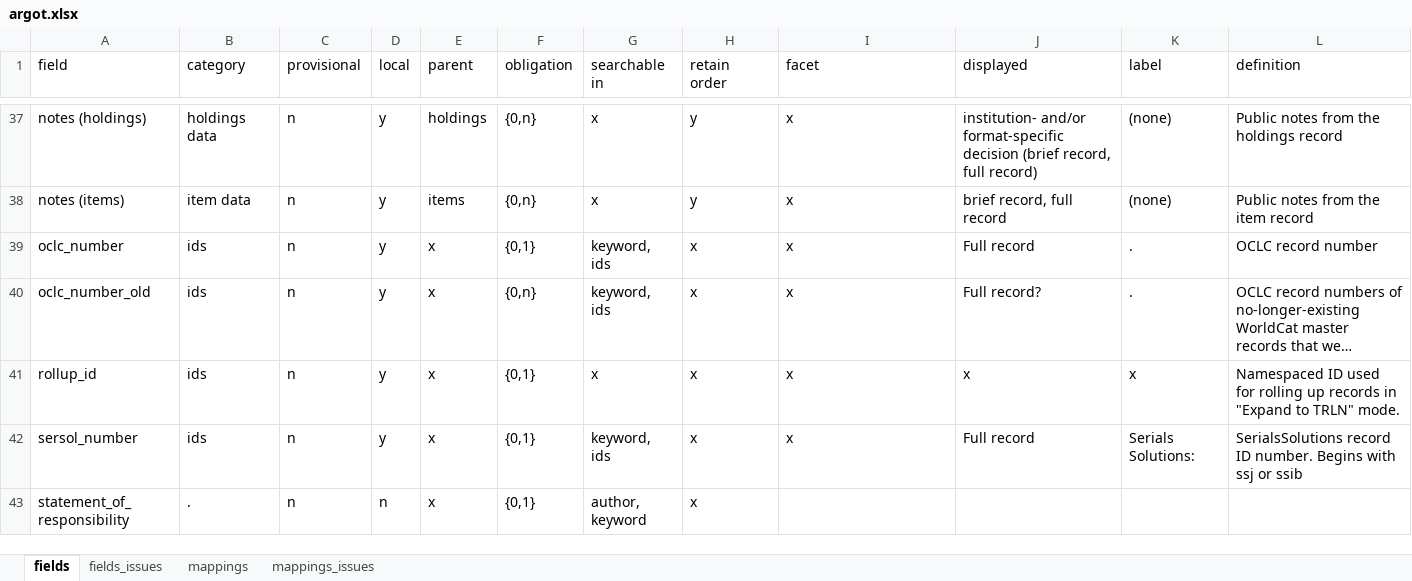
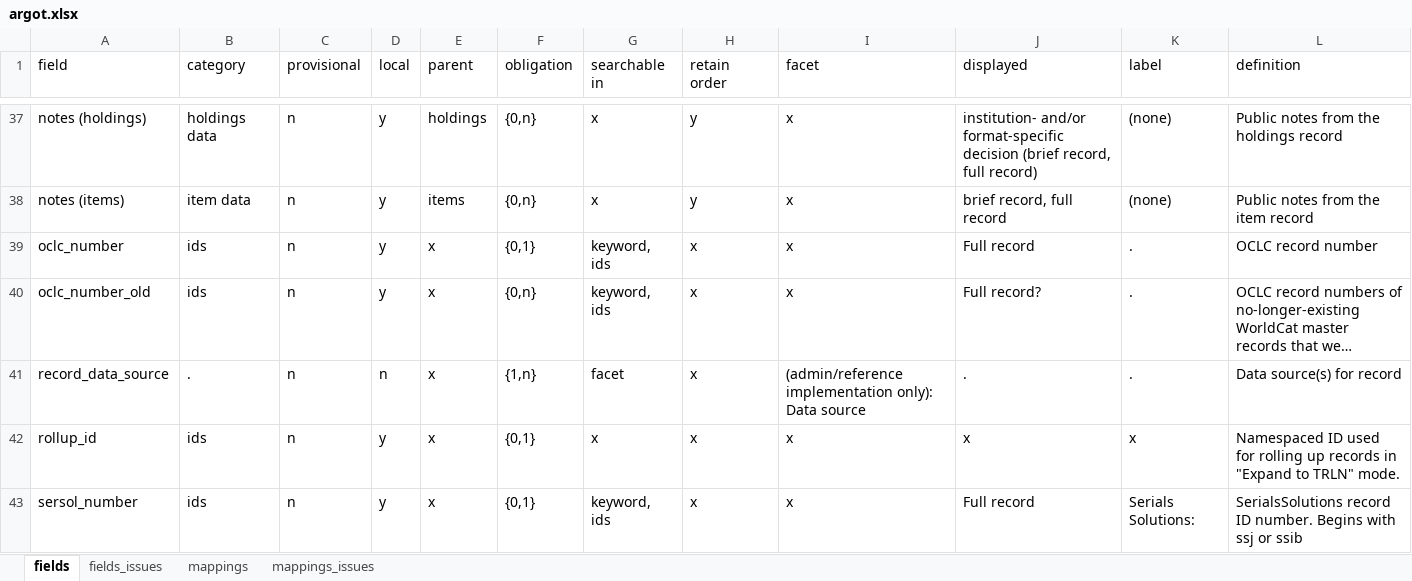
Before and after one commit to trln/data-documentation, an Excel workbook: argot/argot.xlsx, sheet fields, drawn as a sheet; only a part is shown, gaps mark what is left out; the shorter side is filled out with more unchanged rows; long unchanged cells end in …; values as stored, in another font and other column widths than the file's, no borders; table styles not drawn; rows hold the shown columns only; the diff names each change by its address in the sheet, - before the commit and + after, or states it on an @@ line.

Commit message:
add record_data_source field and mapping
At this point mapping assumes all records sent through MARC-to-Argot
will MARC records from institutional ILSs. Mapping specifies that value
should = 'ILSMARC'

```diff
--- a/argot/argot.xlsx (sheet fields)
+++ b/argot/argot.xlsx (sheet fields)
+row 41: record_data_source | . | n | n | x | {1,n} | facet | x | (admin/reference implementation only): Data source | . | . | Data source(s) for record
```
Also changed, not shown: sheet mappings, 2 other files.
